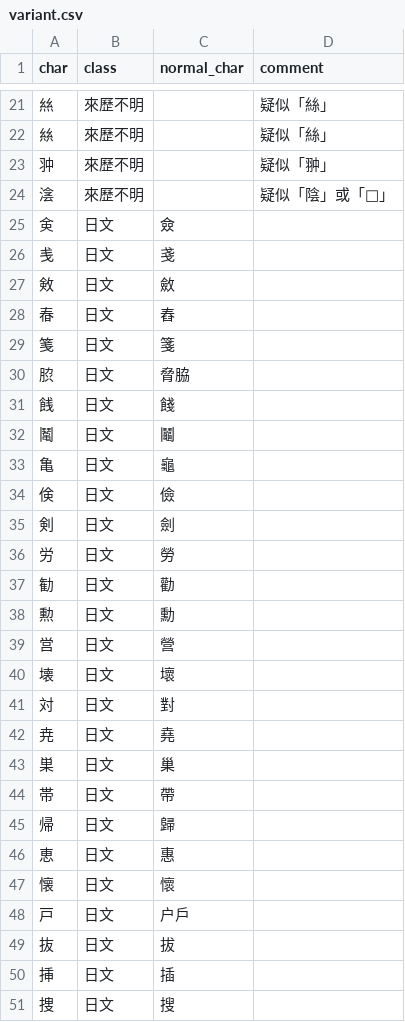
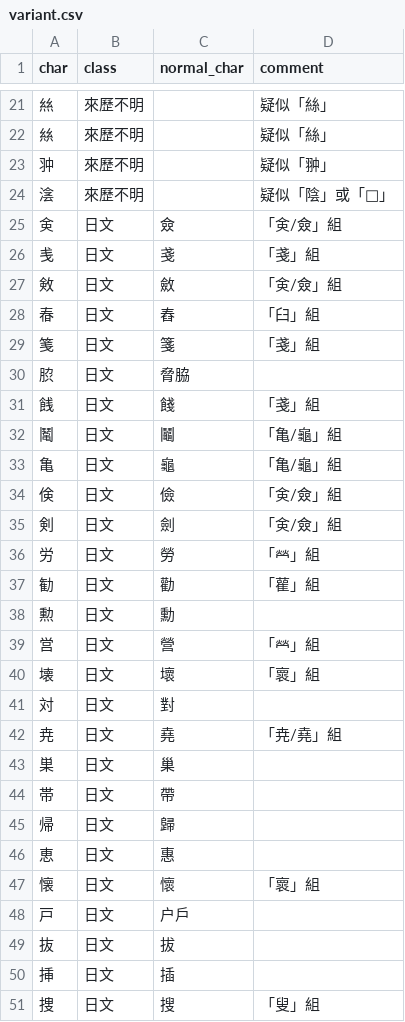
Before and after one commit to CanCLID/rime-cantonese-upstream, a CSV file: variant.csv, drawn as a sheet; only a part is shown, gaps mark what is left out; the diff covers the shown part only.

```diff
--- a/variant.csv
+++ b/variant.csv
@@ -24,20 +24,20 @@ char,class,normal_char,comment
 𣸮,來歷不明,,疑似「陰」或「𣼩」
-㑒,日文,僉,
-㦮,日文,戔,
-㪘,日文,斂,
-㫪,日文,舂,
-䇳,日文,箋,
+㑒,日文,僉,「㑒/僉」組
+㦮,日文,戔,「戔」組
+㪘,日文,斂,「㑒/僉」組
+㫪,日文,舂,「臼」組
+䇳,日文,箋,「戔」組
 䏮,日文,脅脇,
-䬻,日文,餞,
-䰗,日文,鬮,
-亀,日文,龜,
-倹,日文,儉,
-剣,日文,劍,
-労,日文,勞,
-勧,日文,勸,
+䬻,日文,餞,「戔」組
+䰗,日文,鬮,「亀/龜」組
+亀,日文,龜,「亀/龜」組
+倹,日文,儉,「㑒/僉」組
+剣,日文,劍,「㑒/僉」組
+労,日文,勞,「𤇾」組
+勧,日文,勸,「雚」組
 勲,日文,勳,
-営,日文,營,
-壊,日文,壞,
+営,日文,營,「𤇾」組
+壊,日文,壞,「褱」組
 対,日文,對,
-尭,日文,堯,
+尭,日文,堯,「尭/堯」組
 巣,日文,巢,
@@ -46,3 +46,3 @@ char,class,normal_char,comment
 恵,日文,惠,
-懐,日文,懷,
+懐,日文,懷,「褱」組
 戸,日文,户戶,
@@ -50,2 +50,2 @@ char,class,normal_char,comment
 挿,日文,插,
-捜,日文,搜,
+捜,日文,搜,「叟」組
```
Also changed, not shown: 6 added rows and 140 edited cells elsewhere in this file, 1 other file.
